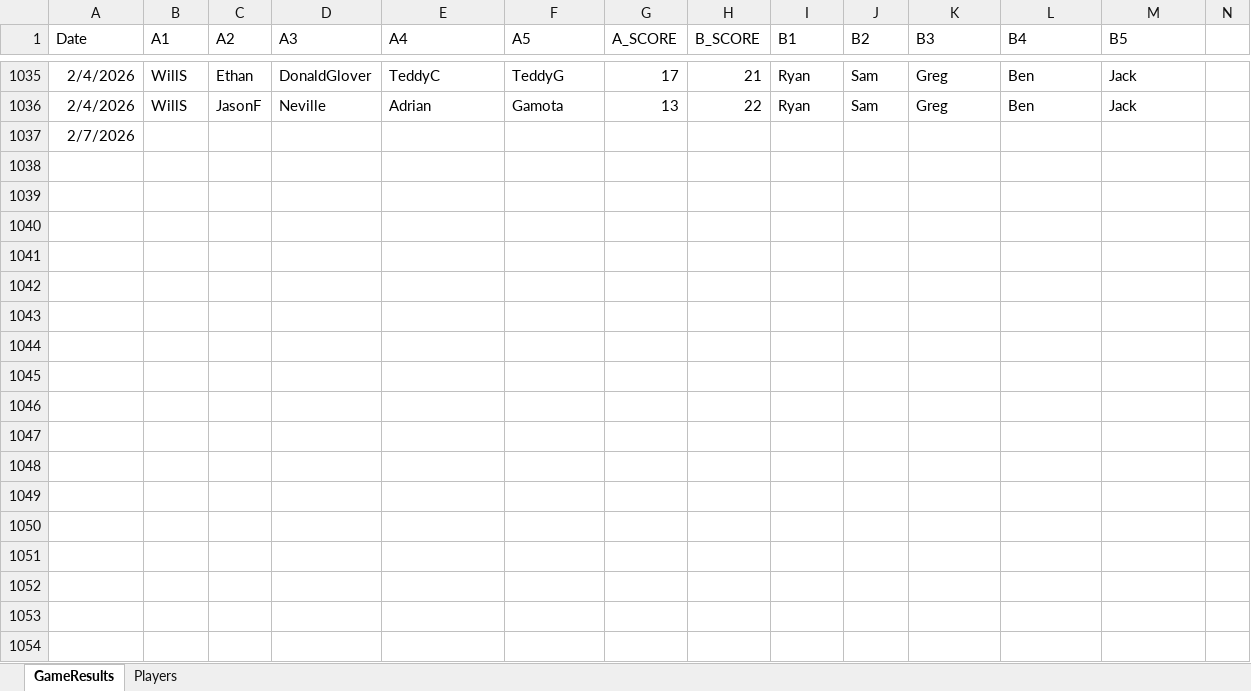
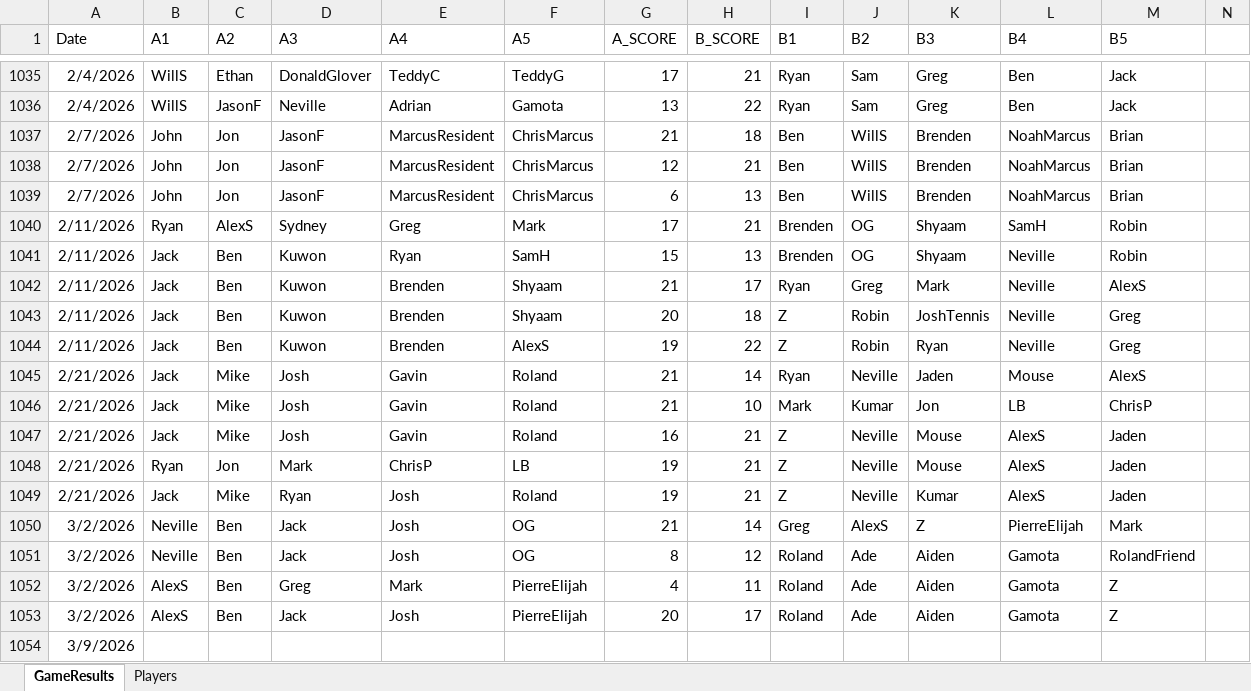
Before and after one commit to jmgjasongardner/naismith-nerds, an Excel workbook: collective_bball/GameResults.xlsm, sheet GameResults, drawn as a sheet; only a part is shown, gaps mark what is left out; values as stored, in another font and other column widths than the file's, no borders; addresses are those after the commit; rows hold the shown columns only; the diff names each change by its address in the sheet, - before the commit and + after, or states it on an @@ line.

Commit message:
A few weeks of data

```diff
--- a/collective_bball/GameResults.xlsm (sheet GameResults)
+++ b/collective_bball/GameResults.xlsm (sheet GameResults)
+row 1037: 2/7/2026 | John | Jon | JasonF | MarcusResident | ChrisMarcus | 21 | 18 | Ben | WillS | Brenden | NoahMarcus | Brian
+row 1038: 2/7/2026 | John | Jon | JasonF | MarcusResident | ChrisMarcus | 12 | 21 | Ben | WillS | Brenden | NoahMarcus | Brian
+row 1039: 2/7/2026 | John | Jon | JasonF | MarcusResident | ChrisMarcus | 6 | 13 | Ben | WillS | Brenden | NoahMarcus | Brian
+row 1040: 2/11/2026 | Ryan | AlexS | Sydney | Greg | Mark | 17 | 21 | Brenden | OG | Shyaam | SamH | Robin
+row 1041: 2/11/2026 | Jack | Ben | Kuwon | Ryan | SamH | 15 | 13 | Brenden | OG | Shyaam | Neville | Robin
+row 1042: 2/11/2026 | Jack | Ben | Kuwon | Brenden | Shyaam | 21 | 17 | Ryan | Greg | Mark | Neville | AlexS
+row 1043: 2/11/2026 | Jack | Ben | Kuwon | Brenden | Shyaam | 20 | 18 | Z | Robin | JoshTennis | Neville | Greg
+row 1044: 2/11/2026 | Jack | Ben | Kuwon | Brenden | AlexS | 19 | 22 | Z | Robin | Ryan | Neville | Greg
+row 1045: 2/21/2026 | Jack | Mike | Josh | Gavin | Roland | 21 | 14 | Ryan | Neville | Jaden | Mouse | AlexS
+row 1046: 2/21/2026 | Jack | Mike | Josh | Gavin | Roland | 21 | 10 | Mark | Kumar | Jon | LB | ChrisP
+row 1047: 2/21/2026 | Jack | Mike | Josh | Gavin | Roland | 16 | 21 | Z | Neville | Mouse | AlexS | Jaden
+row 1048: 2/21/2026 | Ryan | Jon | Mark | ChrisP | LB | 19 | 21 | Z | Neville | Mouse | AlexS | Jaden
+row 1049: 2/21/2026 | Jack | Mike | Ryan | Josh | Roland | 19 | 21 | Z | Neville | Kumar | AlexS | Jaden
+row 1050: 3/2/2026 | Neville | Ben | Jack | Josh | OG | 21 | 14 | Greg | AlexS | Z | PierreElijah | Mark
+row 1051: 3/2/2026 | Neville | Ben | Jack | Josh | OG | 8 | 12 | Roland | Ade | Aiden | Gamota | RolandFriend
+row 1052: 3/2/2026 | AlexS | Ben | Greg | Mark | PierreElijah | 4 | 11 | Roland | Ade | Aiden | Gamota | Z
+row 1053: 3/2/2026 | AlexS | Ben | Jack | Josh | PierreElijah | 20 | 17 | Roland | Ade | Aiden | Gamota | Z
-A1054 (Date): 2/7/2026
+A1054 (Date): 3/9/2026
```
Also changed, not shown: sheet Players, 1 other file.
